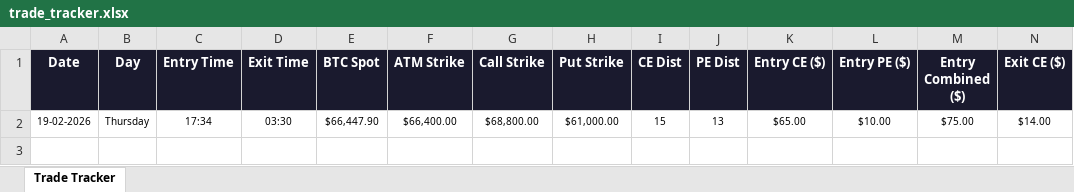
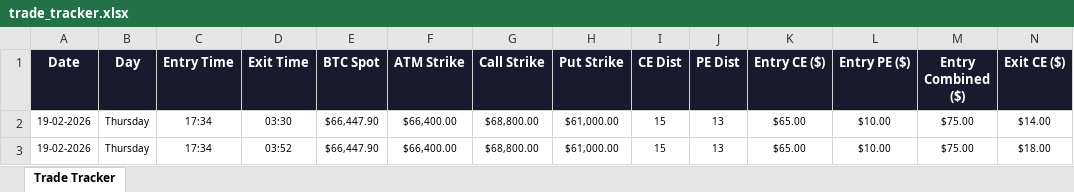
Before and after one commit to Ramu-Kasi/15StrikesFarOTMPicker, an Excel workbook: trade_tracker.xlsx, sheet Trade Tracker, drawn as a sheet; only a part is shown; values as stored, in another font and other column widths than the file's, no borders; rows hold the shown columns only; the diff names each change by its address in the sheet, - before the commit and + after, or states it on an @@ line.

```diff
--- a/trade_tracker.xlsx (sheet Trade Tracker)
+++ b/trade_tracker.xlsx (sheet Trade Tracker)
+row 3: 19-02-2026 | Thursday | 17:34 | 03:52 | $66,447.90 | $66,400.00 | $68,800.00 | $61,000.00 | 15 | 13 | $65.00 | $10.00 | $75.00 | $18.00
```
